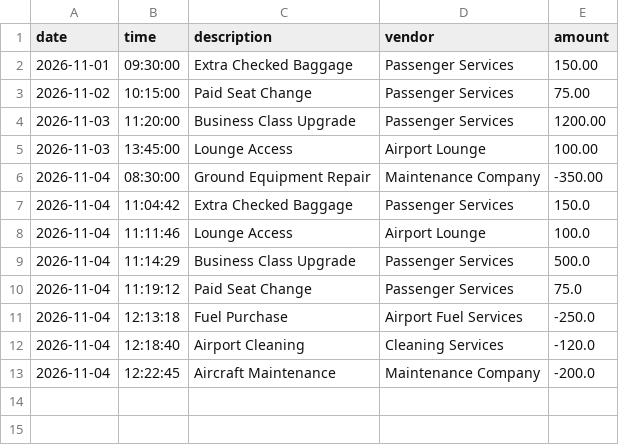
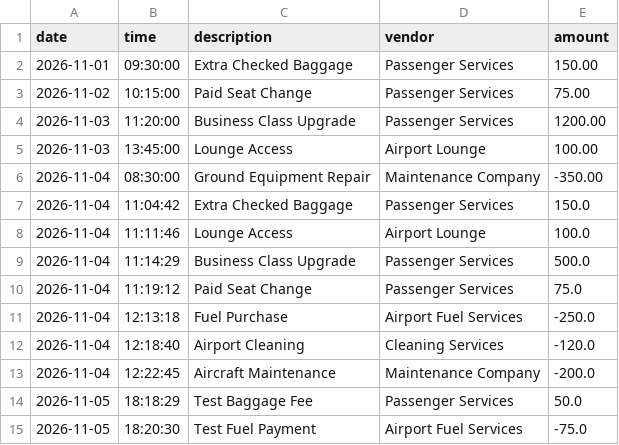
Before and after one commit to sumeyaabdo/accounting-ledger, a CSV file: transactions.csv, drawn as a sheet; the diff names each change by its address in the sheet, - before the commit and + after, or states it on an @@ line.

Commit message:
Complete final testing and update transaction data

```diff
--- a/transactions.csv
+++ b/transactions.csv
+row 14: 2026-11-05 | 18:18:29 | Test Baggage Fee | Passenger Services | 50.0
+row 15: 2026-11-05 | 18:20:30 | Test Fuel Payment | Airport Fuel Services | -75.0
```
Also changed, not shown: 1 other file.
